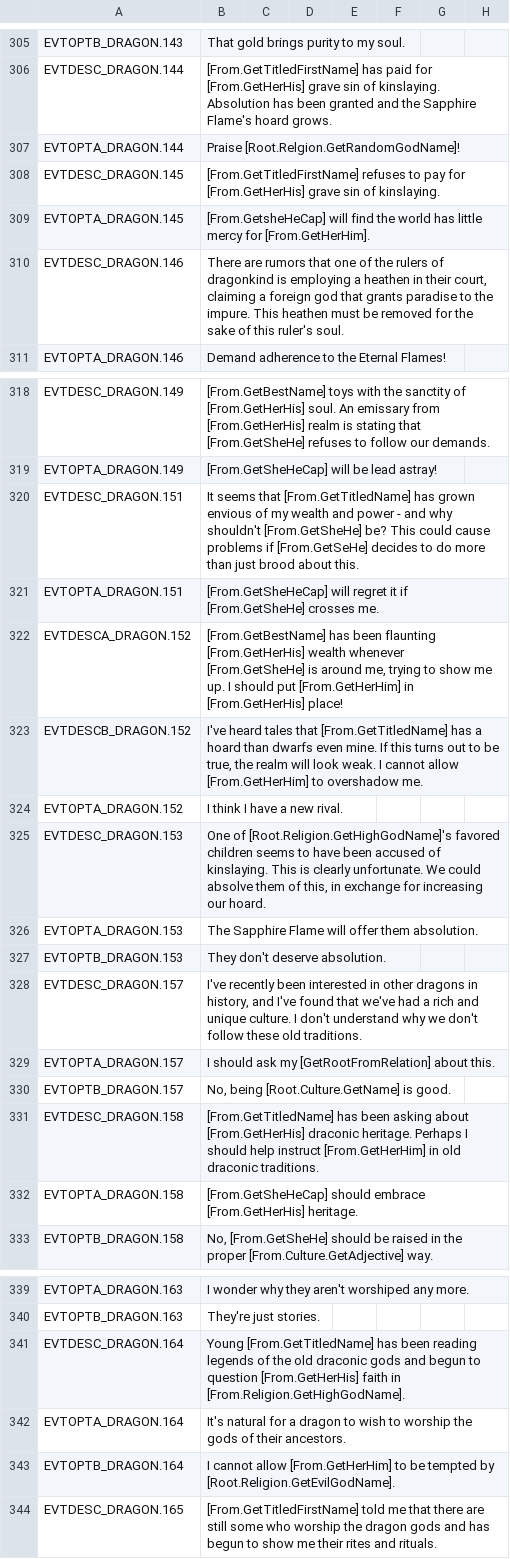
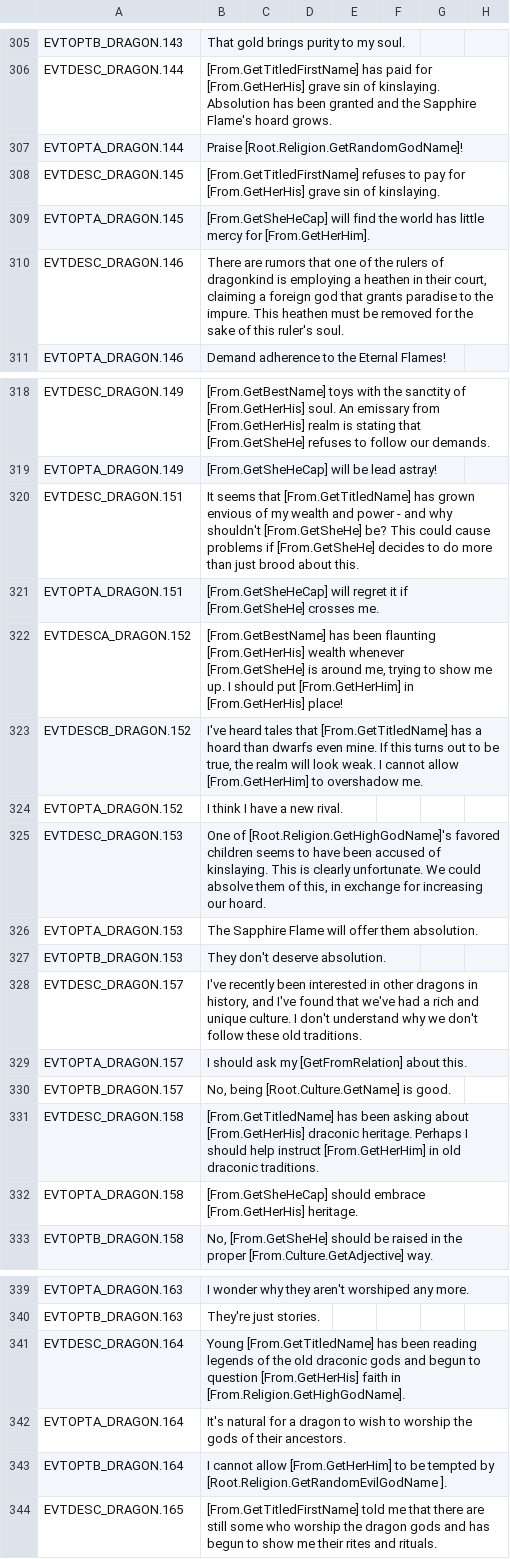
Before and after one commit to Leekoo/Mythos2, a CSV file: Mythos2/localisation/MythosDragons.csv, drawn as a sheet; only a part is shown, gaps mark what is left out; the diff names each change by its address in the sheet, - before the commit and + after, or states it on an @@ line.

```diff
--- a/Mythos2/localisation/MythosDragons.csv
+++ b/Mythos2/localisation/MythosDragons.csv
-B307: Praise [Root.Relgion.GetRandomGodName]!
+B307: Praise [Root.Religion.GetRandomGodName]!
-B309: [From.GetsheHeCap] will find…
+B309: [From.GetSheHeCap] will find…
-B320: …problems if [From.GetSeHe] decides to…
+B320: …problems if [From.GetSheHe] decides to…
-B329: …ask my [GetRootFromRelation] about this.
+B329: …ask my [GetFromRelation] about this.
-B343: …tempted by [Root.Religion.GetEvilGodName].
+B343: …tempted by [Root.Religion.GetRandomEvilGodName ].
```
Also changed, not shown: Mythos2/localisation/000_mythos.csv, Mythos2/localisation/MythosGiants.csv, 11 other files.
